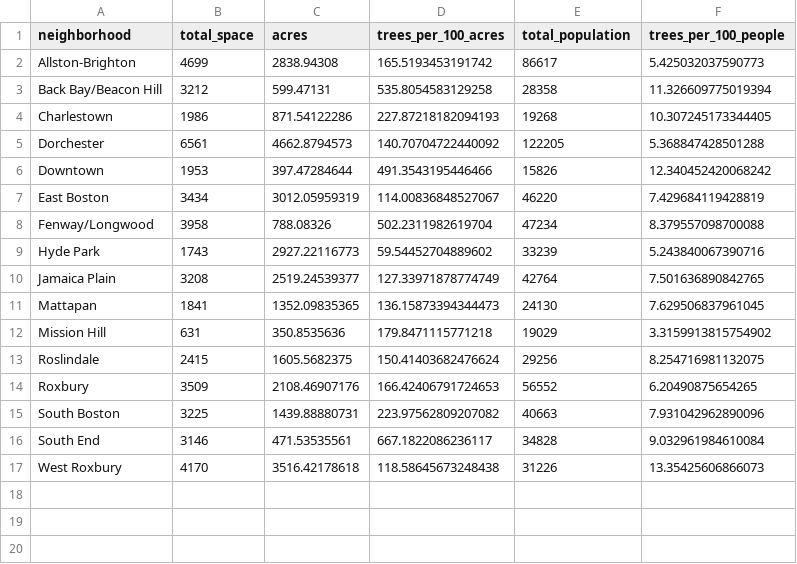
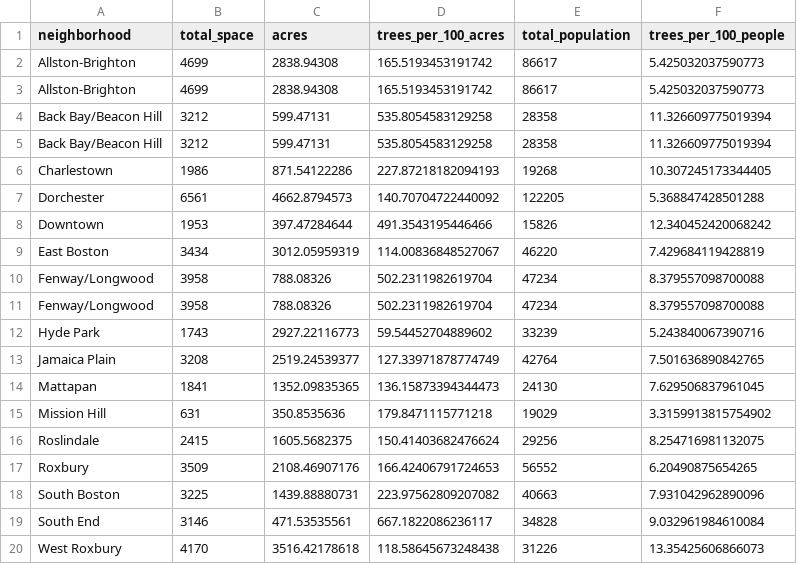
Before and after one commit to marywrandolph/datajour, a CSV file: data/tree_analysis.csv, drawn as a sheet; the diff names each change by its address in the sheet, - before the commit and + after, or states it on an @@ line.

```diff
--- a/data/tree_analysis.csv
+++ b/data/tree_analysis.csv
+row 3: Allston-Brighton | 4699 | 2838.94308 | 165.5193453191742 | 86617 | 5.425032037590773
+row 4: Back Bay/Beacon Hill | 3212 | 599.47131 | 535.8054583129258 | 28358 | 11.326609775019394
+row 10: Fenway/Longwood | 3958 | 788.08326 | 502.2311982619704 | 47234 | 8.379557098700088
```
Also changed, not shown: 8 other files.
